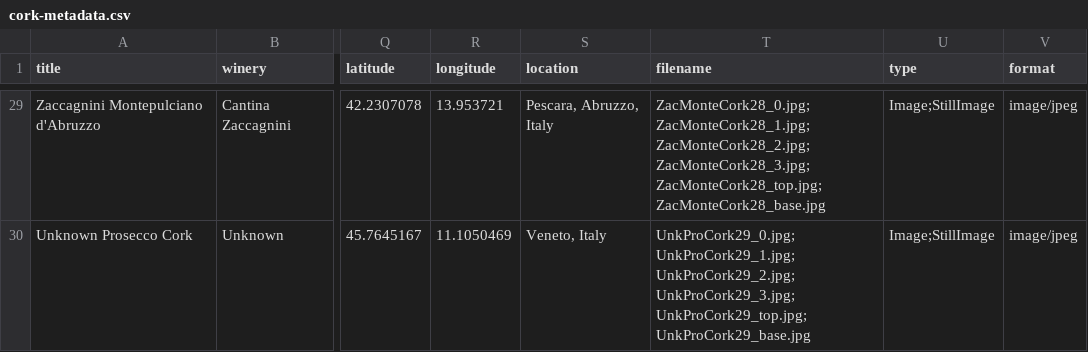
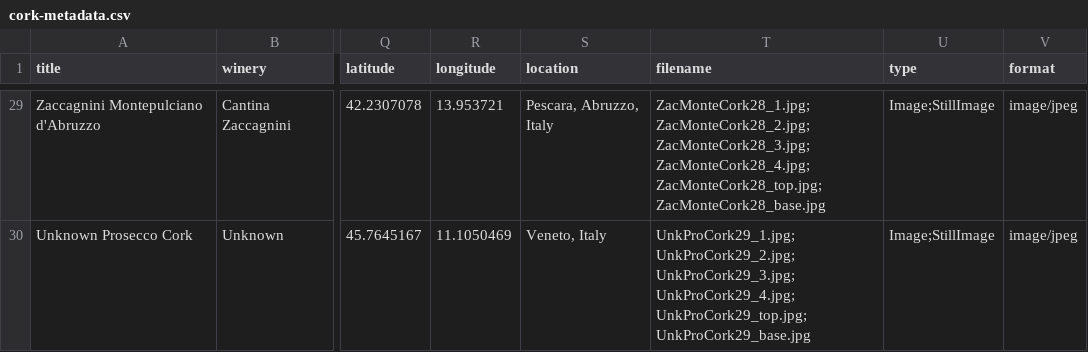
Before and after one commit to SethCope96/Put-A-Cork-In-It, a CSV file: _data/cork-metadata.csv, drawn as a sheet; only a part is shown, gaps mark what is left out; the diff covers the shown part only; the diff names each change by its address in the sheet, - before the commit and + after, or states it on an @@ line.

```diff
--- a/_data/cork-metadata.csv
+++ b/_data/cork-metadata.csv
-T29 (filename): ZacMonteCork28_0.jpg; ZacMonteCork28_1.jpg; ZacMonteCork28_2.jpg; ZacMonteCork28_3.jpg; ZacMonteCork28_top.jpg; ZacMonteCork28_base.jpg
+T29 (filename): ZacMonteCork28_1.jpg; ZacMonteCork28_2.jpg; ZacMonteCork28_3.jpg; ZacMonteCork28_4.jpg; ZacMonteCork28_top.jpg; ZacMonteCork28_base.jpg
-T30 (filename): UnkProCork29_0.jpg; UnkProCork29_1.jpg; UnkProCork29_2.jpg; UnkProCork29_3.jpg; UnkProCork29_top.jpg; UnkProCork29_base.jpg
+T30 (filename): UnkProCork29_1.jpg; UnkProCork29_2.jpg; UnkProCork29_3.jpg; UnkProCork29_4.jpg; UnkProCork29_top.jpg; UnkProCork29_base.jpg
```
Also changed, not shown: 29 edited cells elsewhere in this file.
